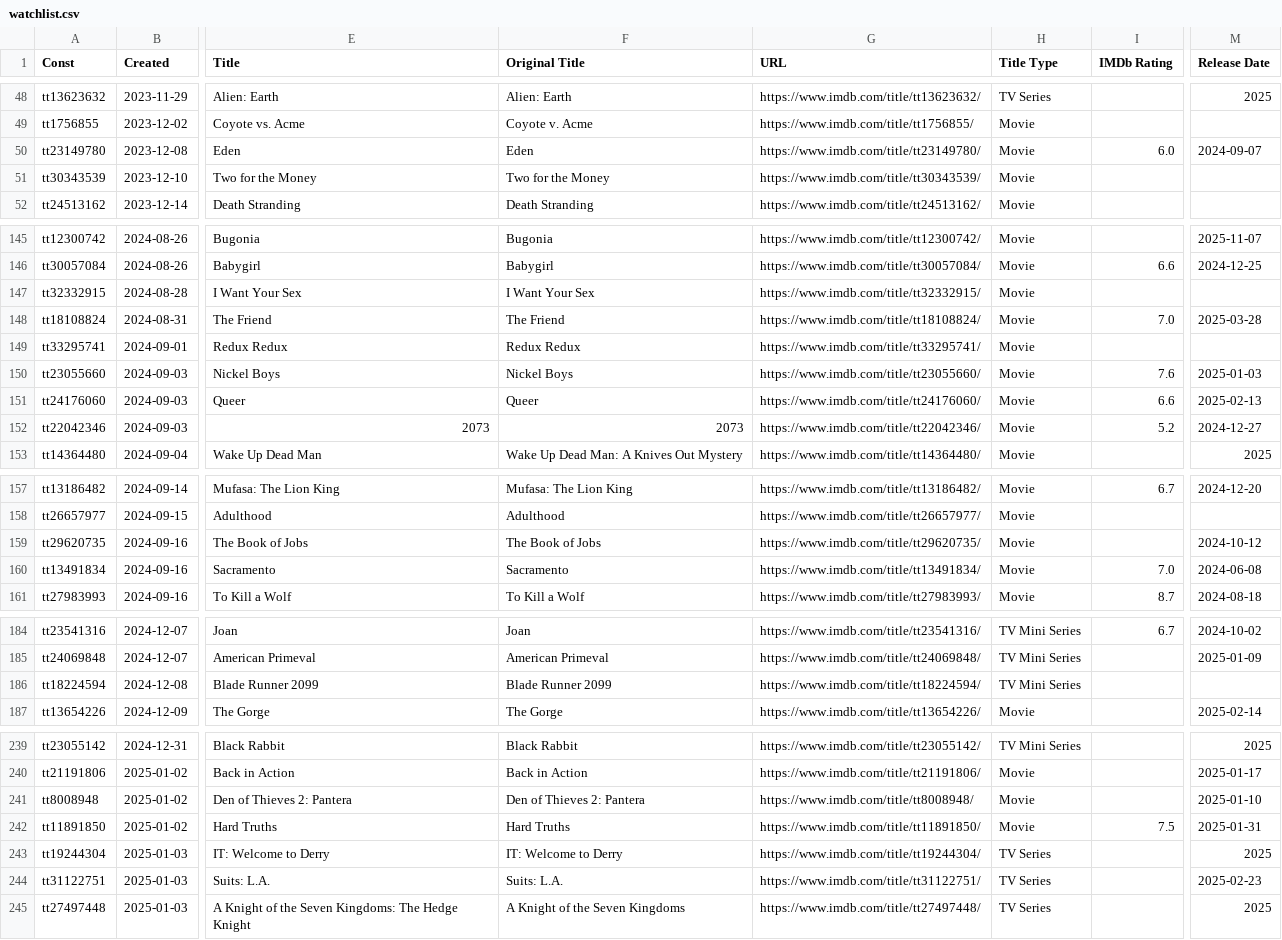
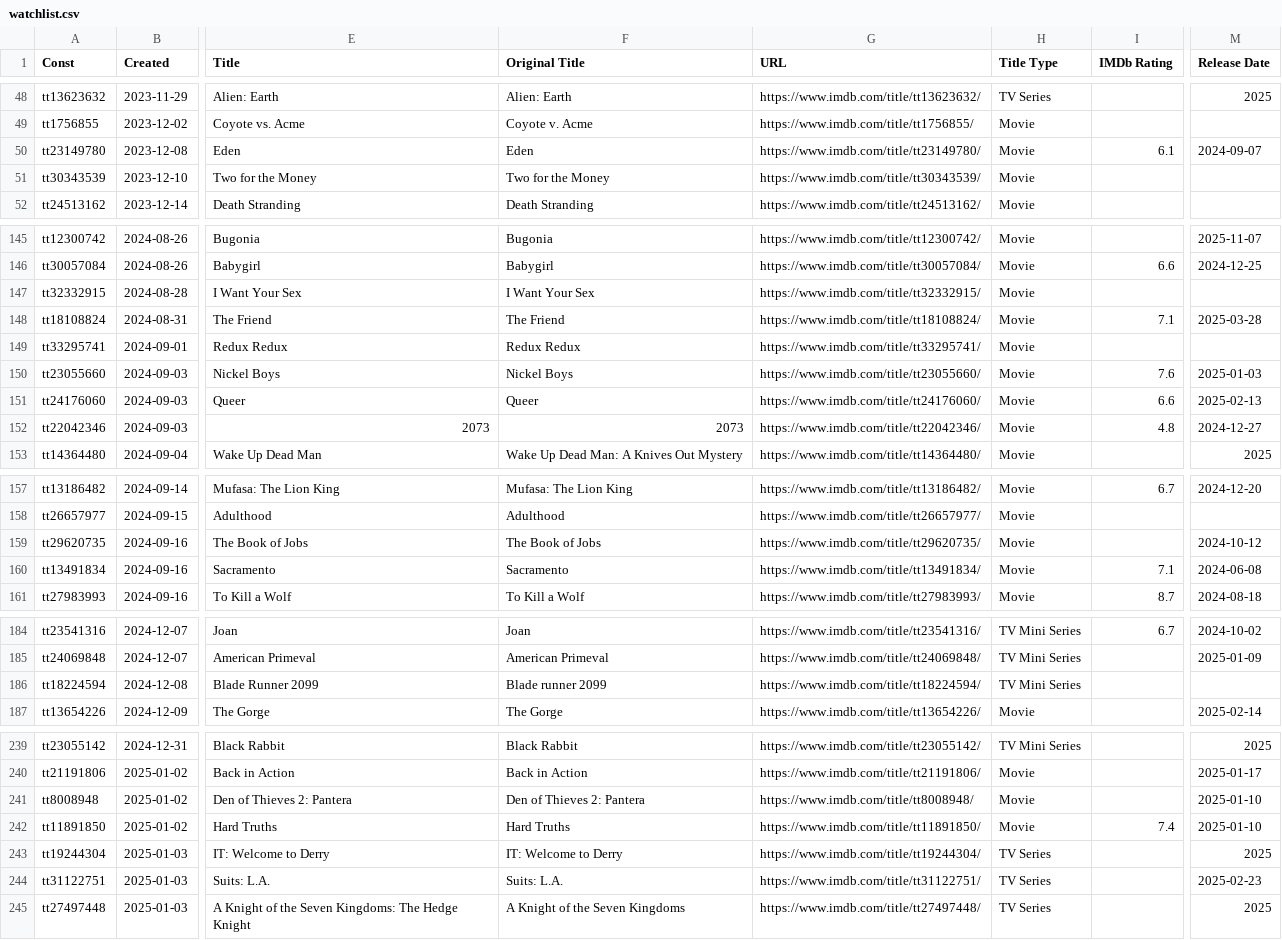
Before and after one commit to josh/imdb-data, a CSV file: watchlist.csv, drawn as a sheet; only a part is shown, gaps mark what is left out; the diff covers the shown part only; the diff names each change by its address in the sheet, - before the commit and + after, or states it on an @@ line.

```diff
--- a/watchlist.csv
+++ b/watchlist.csv
-I50 (IMDb Rating): 6.0
+I50 (IMDb Rating): 6.1
-I148 (IMDb Rating): 7.0
+I148 (IMDb Rating): 7.1
-I152 (IMDb Rating): 5.2
+I152 (IMDb Rating): 4.8
-I160 (IMDb Rating): 7.0
+I160 (IMDb Rating): 7.1
-F186 (Original Title): Blade Runner 2099
+F186 (Original Title): Blade runner 2099
-I242 (IMDb Rating): 7.5
+I242 (IMDb Rating): 7.4
-M242 (Release Date): 2025-01-31
+M242 (Release Date): 2025-01-10
```
Also changed, not shown: 1 added row and 8 edited cells elsewhere in this file.
